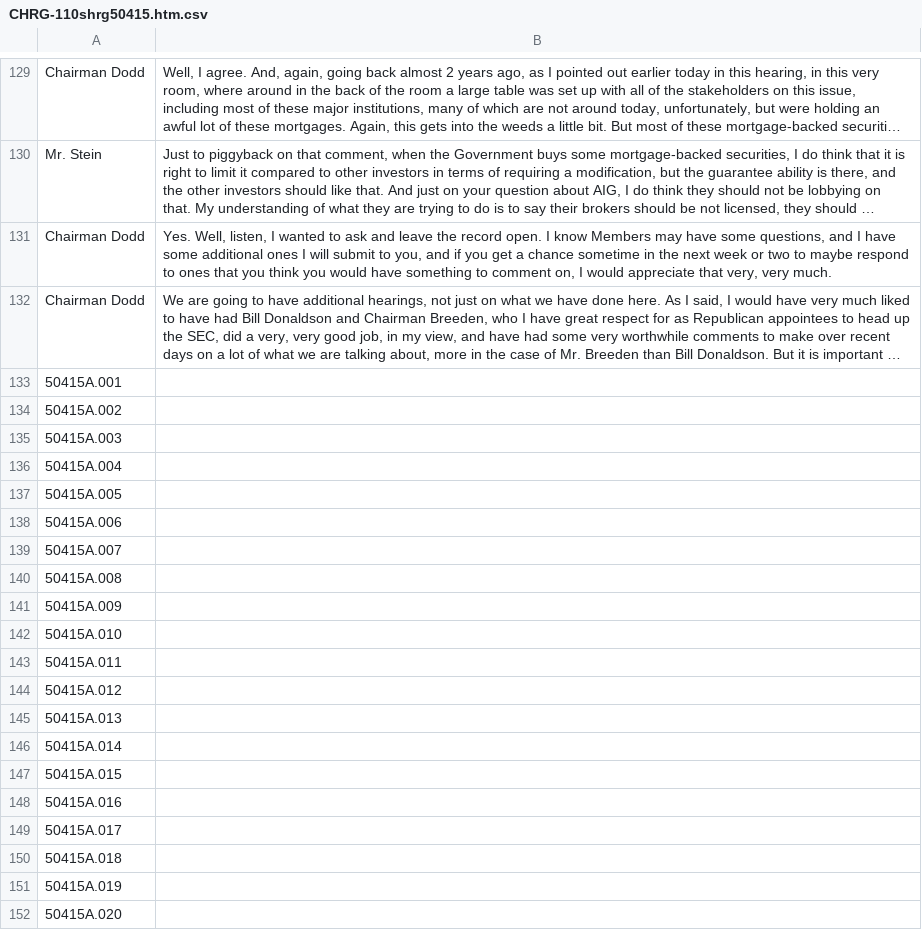
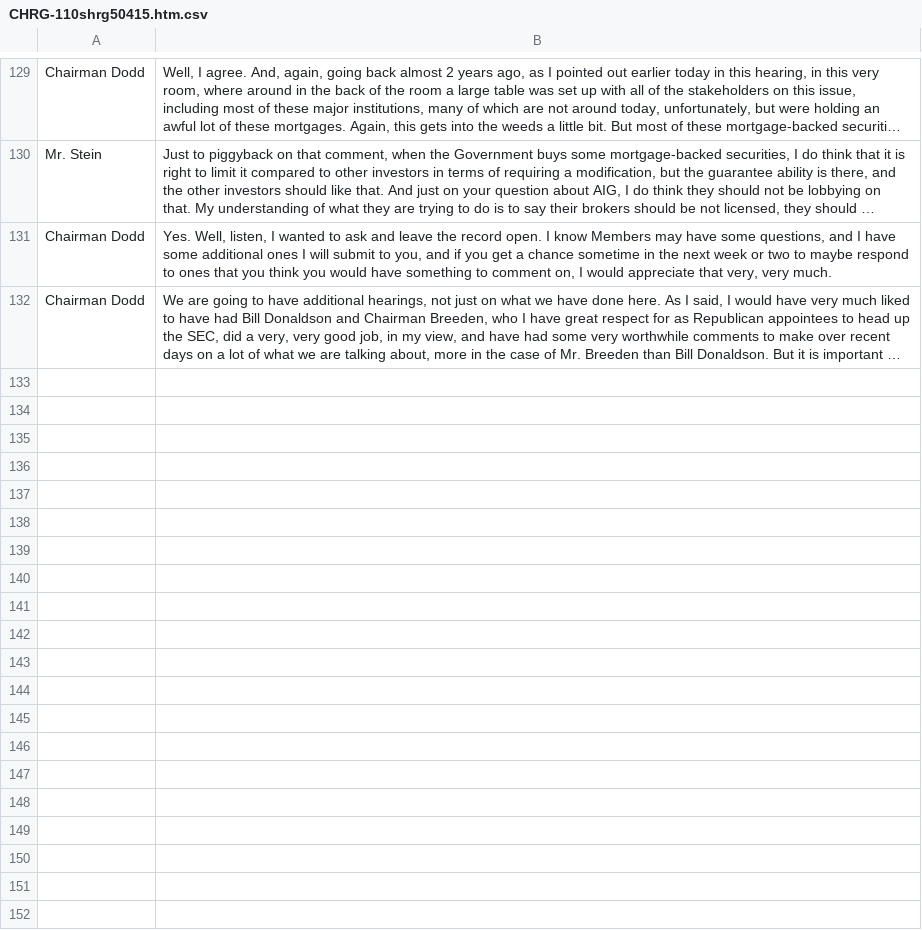
Before and after one commit to ihmc/congressional_hearings, a CSV file: data/CongressionalHearings/TARP/CHRG-110shrg50415/CHRG-110shrg50415.htm.csv, drawn as a sheet; only a part is shown, gaps mark what is left out; long unchanged cells end in …; the diff covers the shown part only; the diff names each change by its address in the sheet, - before the commit and + after, or states it on an @@ line.

```diff
--- a/data/CongressionalHearings/TARP/CHRG-110shrg50415/CHRG-110shrg50415.htm.csv
+++ b/data/CongressionalHearings/TARP/CHRG-110shrg50415/CHRG-110shrg50415.htm.csv
-row 133: 50415A.001
-row 134: 50415A.002
-row 135: 50415A.003
-row 136: 50415A.004
-row 137: 50415A.005
-row 138: 50415A.006
-row 139: 50415A.007
-row 140: 50415A.008
-row 141: 50415A.009
-row 142: 50415A.010
-row 143: 50415A.011
-row 144: 50415A.012
-row 145: 50415A.013
-row 146: 50415A.014
-row 147: 50415A.015
-row 148: 50415A.016
-row 149: 50415A.017
-row 150: 50415A.018
-row 151: 50415A.019
-row 152: 50415A.020
```
Also changed, not shown: 94 removed rows elsewhere in this file, data/CongressionalHearings/Other/House_Energy_and_Commerce/HEC_-_Consumer_credit_and_debt/CHRG-111hhrg67816.htm.csv, data/CongressionalHearings/Other/House_Energy_and_Commerce/HEC_-_HR_2309_-_Consumer_Credit_Protection_Improvement_Act/CHRG-111hhrg72887.htm.csv, 6 other files.
